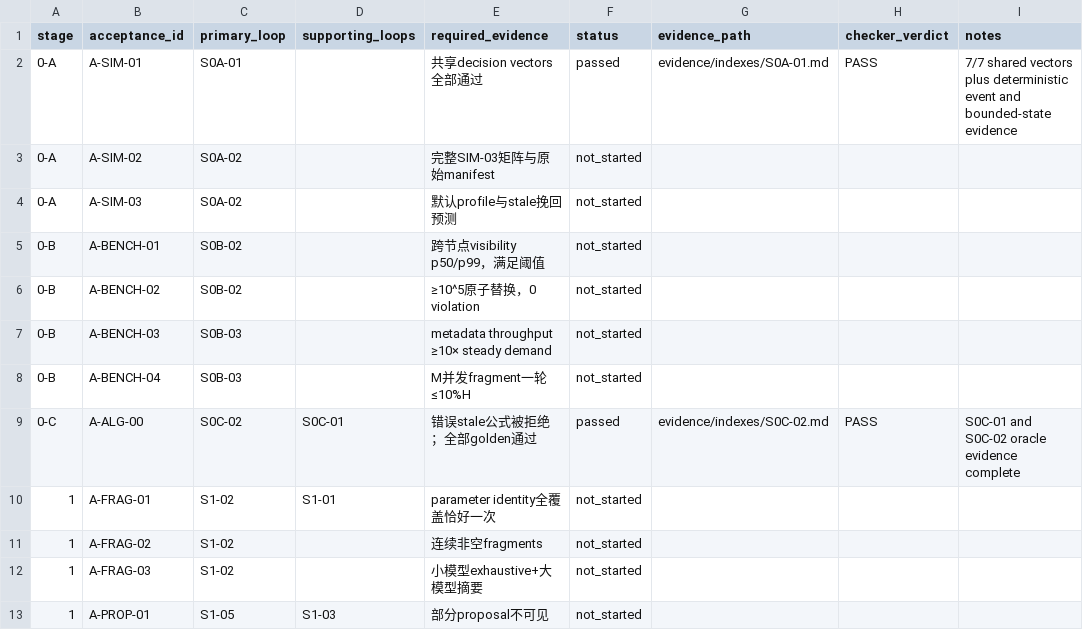
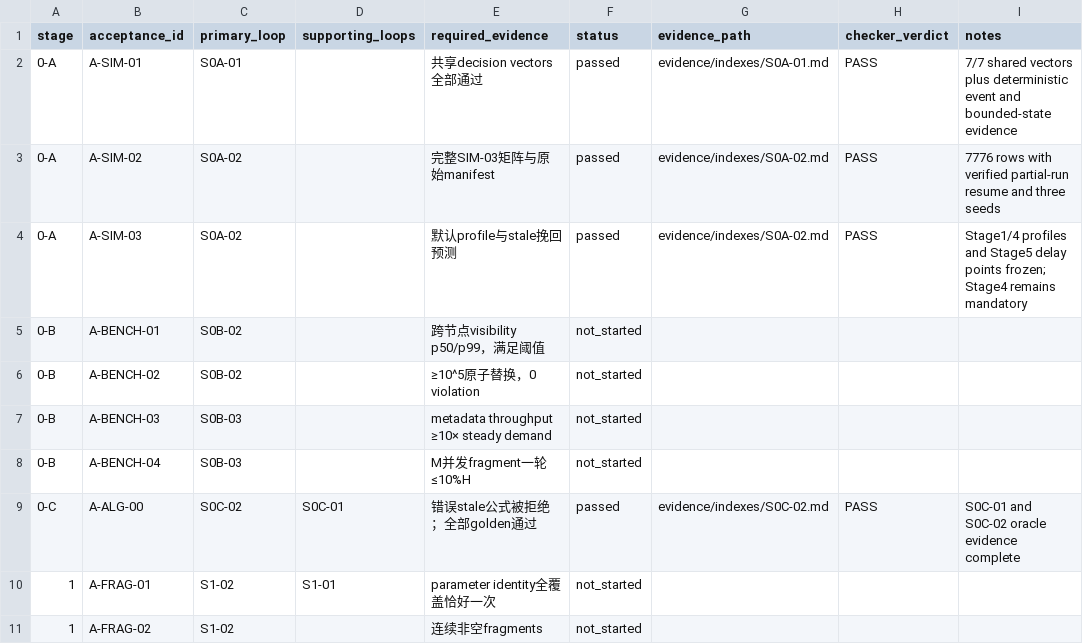
Before and after one commit to UnbearableFate/fsbdd, a CSV file: plans/FS_DILOCO_CODEX_EXECUTION_PLAN/plans/ACCEPTANCE_TRACEABILITY.csv, drawn as a sheet; only a part is shown; the shorter side is filled out with more unchanged rows.

Commit message:
stage0: close S0A-02 simulation sweep

```diff
--- a/plans/FS_DILOCO_CODEX_EXECUTION_PLAN/plans/ACCEPTANCE_TRACEABILITY.csv
+++ b/plans/FS_DILOCO_CODEX_EXECUTION_PLAN/plans/ACCEPTANCE_TRACEABILITY.csv
@@ -2,4 +2,4 @@ stage,acceptance_id,primary_loop,supporting_loops,required_evidence,status,evide
 0-A,A-SIM-01,S0A-01,,共享decision vectors全部通过,passed,evidence/indexes/S0A-01.md,PASS,7/7 shared vectors plus deterministic event and bounded-state evidence
-0-A,A-SIM-02,S0A-02,,完整SIM-03矩阵与原始manifest,not_started,,,
-0-A,A-SIM-03,S0A-02,,默认profile与stale挽回预测,not_started,,,
+0-A,A-SIM-02,S0A-02,,完整SIM-03矩阵与原始manifest,passed,evidence/indexes/S0A-02.md,PASS,7776 rows with verified partial-run resume and three seeds
+0-A,A-SIM-03,S0A-02,,默认profile与stale挽回预测,passed,evidence/indexes/S0A-02.md,PASS,Stage1/4 profiles and Stage5 delay points frozen; Stage4 remains mandatory
 0-B,A-BENCH-01,S0B-02,,跨节点visibility p50/p99，满足阈值,not_started,,,
```
Also changed, not shown: reports/stage0/requirement_to_evidence.csv, 4 other files.
